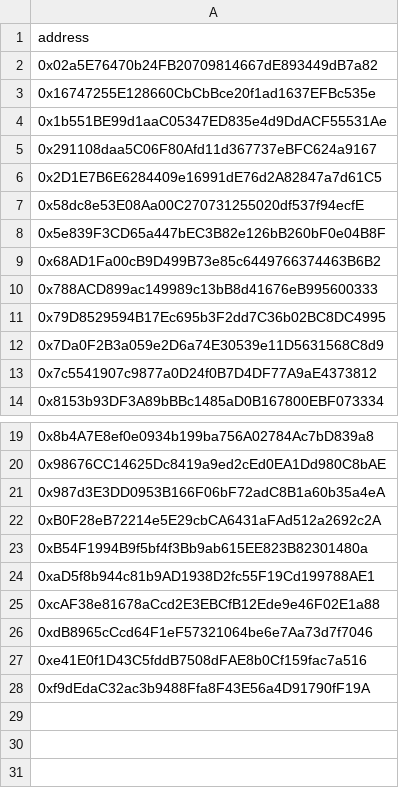
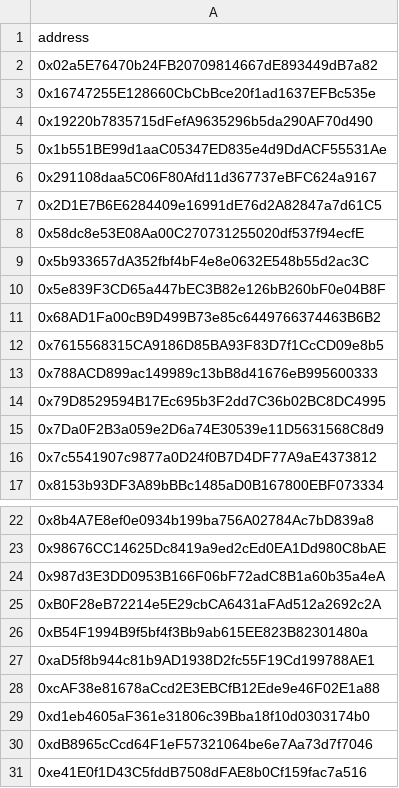
Before and after one commit to assets-club/smart-contracts, a CSV file: data/og.csv, drawn as a sheet; only a part is shown, gaps mark what is left out; the shorter side is filled out with more unchanged rows; the diff names each change by its address in the sheet, - before the commit and + after, or states it on an @@ line.

```diff
--- a/data/og.csv
+++ b/data/og.csv
+row 4: 0x19220b7835715dFefA9635296b5da290AF70d490
+row 9: 0x5b933657dA352fbf4bF4e8e0632E548b55d2ac3C
+row 12: 0x7615568315CA9186D85BA93F83D7f1CcCD09e8b5
+row 29: 0xd1eb4605aF361e31806c39Bba18f10d0303174b0
```
Also changed, not shown: 5 other files.
